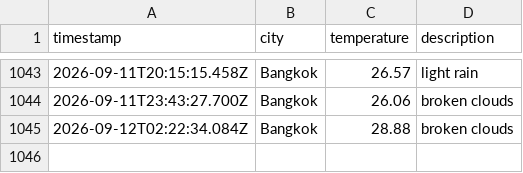
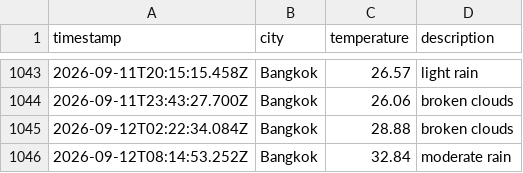
Before and after one commit to Doordiver/weather-api, a CSV file: data/weather_log.csv, drawn as a sheet; only a part is shown, gaps mark what is left out.

```diff
--- a/data/weather_log.csv
+++ b/data/weather_log.csv
@@ -1045 +1045,2 @@ timestamp,city,temperature,description
 2026-09-12T02:22:34.084Z,Bangkok,28.88,broken clouds
+2026-09-12T08:14:53.252Z,Bangkok,32.84,moderate rain
```
Also changed, not shown: 1 other file.
